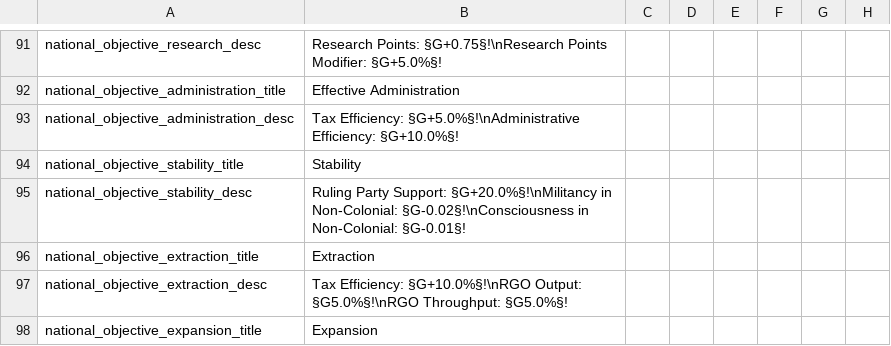
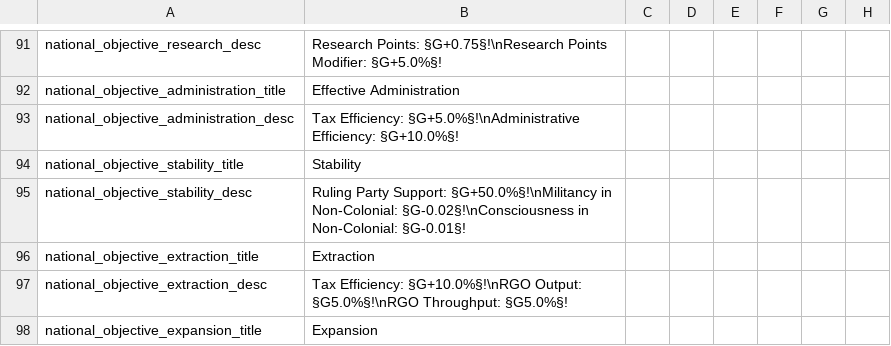
Before and after one commit to Gubelio/GGG, a CSV file: GGG/localisation/00_GGG_decisions.csv, drawn as a sheet; only a part is shown, gaps mark what is left out; the diff names each change by its address in the sheet, - before the commit and + after, or states it on an @@ line.

```diff
--- a/GGG/localisation/00_GGG_decisions.csv
+++ b/GGG/localisation/00_GGG_decisions.csv
-B95: …Party Support: §G+20.0%§!\nMilitancy in Non-Colonial:…
+B95: …Party Support: §G+50.0%§!\nMilitancy in Non-Colonial:…
```
Also changed, not shown: 1 other file.
